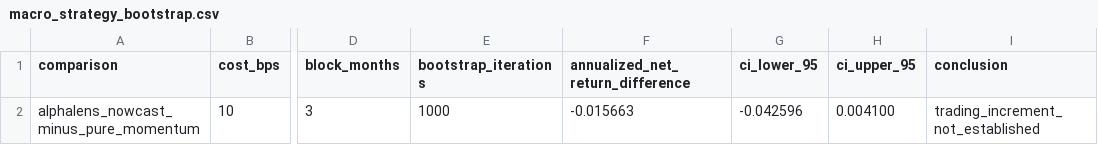
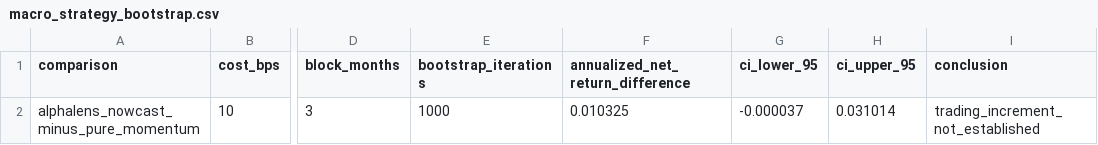
Before and after one commit to chiiiiiiing/Gonghangbei, a CSV file: data/sample/macro_strategy_bootstrap.csv, drawn as a sheet; only a part is shown, gaps mark what is left out; the diff names each change by its address in the sheet, - before the commit and + after, or states it on an @@ line.

```diff
--- a/data/sample/macro_strategy_bootstrap.csv
+++ b/data/sample/macro_strategy_bootstrap.csv
-F2 (annualized_net_return_difference): -0.015663
+F2 (annualized_net_return_difference): 0.010325
-G2 (ci_lower_95): -0.042596
+G2 (ci_lower_95): -0.000037
-H2 (ci_upper_95): 0.004100
+H2 (ci_upper_95): 0.031014
```
Also changed, not shown: data/sample/macro_single_text_metrics.csv, data/sample/macro_strategy_metrics.csv, 11 other files.
